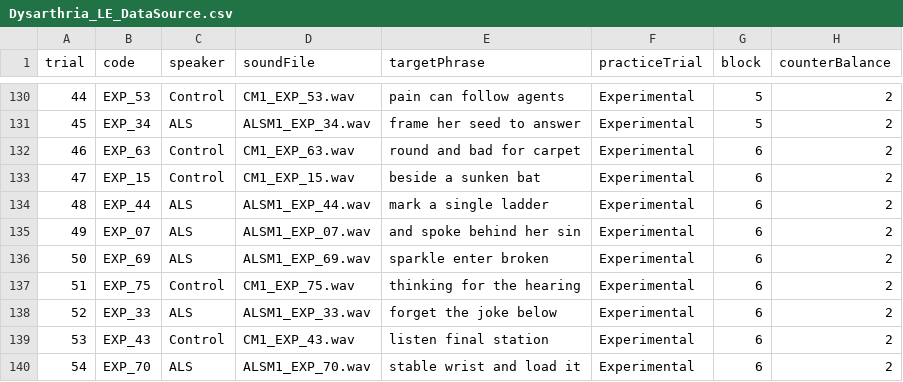
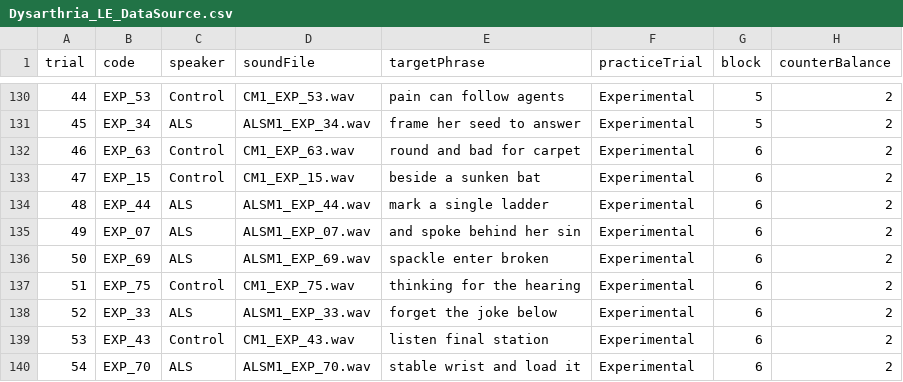
Before and after one commit to micah-hirsch/Listening-Effort-in-Dysarthria, a CSV file: Stimuli List and Data Source/Data Source/Dysarthria_LE_DataSource.csv, drawn as a sheet; only a part is shown, gaps mark what is left out.

Commit message:
Updated stimuli list

```diff
--- a/Stimuli List and Data Source/Data Source/Dysarthria_LE_DataSource.csv
+++ b/Stimuli List and Data Source/Data Source/Dysarthria_LE_DataSource.csv
@@ -135,3 +135,3 @@ trial,code,speaker,soundFile,targetPhrase,practiceTrial,block,counterBalance
 49,EXP_07,ALS,ALSM1_EXP_07.wav,and spoke behind her sin,Experimental,6,2
-50,EXP_69,ALS,ALSM1_EXP_69.wav,sparkle enter broken,Experimental,6,2
+50,EXP_69,ALS,ALSM1_EXP_69.wav,spackle enter broken,Experimental,6,2
 51,EXP_75,Control,CM1_EXP_75.wav,thinking for the hearing,Experimental,6,2
```
Also changed, not shown: 1 other file.
